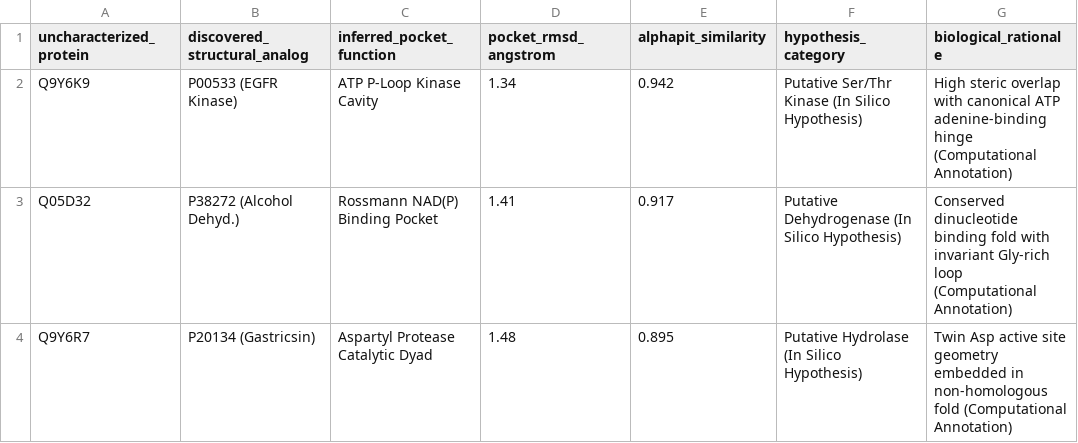
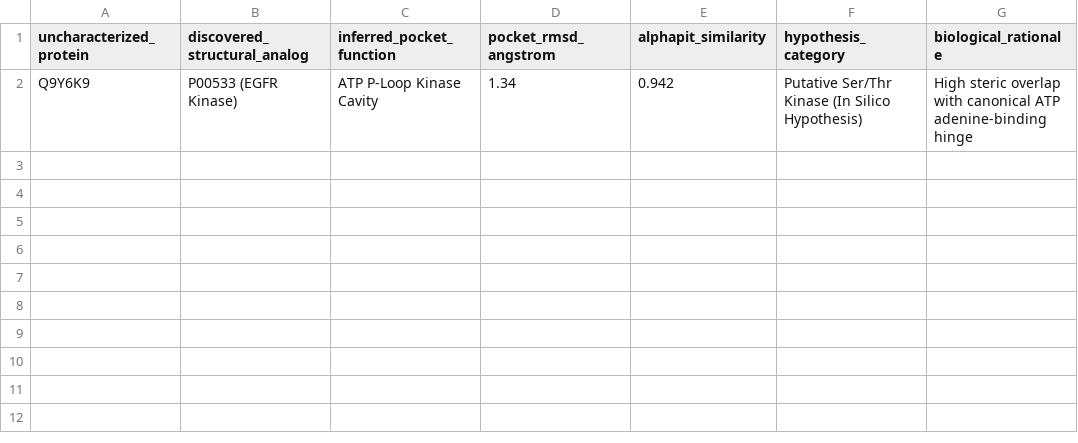
Before and after one commit to F1nnSBK/Pythia, a CSV file: results/csv/dark_proteome_deorphanization.csv, drawn as a sheet.

```diff
--- a/results/csv/dark_proteome_deorphanization.csv
+++ b/results/csv/dark_proteome_deorphanization.csv
@@ -1,4 +1,2 @@
 uncharacterized_protein,discovered_structural_analog,inferred_pocket_function,pocket_rmsd_angstrom,alphapit_similarity,hypothesis_category,biological_rationale
-Q9Y6K9,P00533 (EGFR Kinase),ATP P-Loop Kinase Cavity,1.34,0.942,Putative Ser/Thr Kinase (In Silico Hypothesis),High steric overlap with canonical ATP adenine-binding hinge (Computational Annotation)
-Q05D32,P38272 (Alcohol Dehyd.),Rossmann NAD(P) Binding Pocket,1.41,0.917,Putative Dehydrogenase (In Silico Hypothesis),Conserved dinucleotide binding fold with invariant Gly-rich loop (Computational Annotation)
-Q9Y6R7,P20134 (Gastricsin),Aspartyl Protease Catalytic Dyad,1.48,0.895,Putative Hydrolase (In Silico Hypothesis),Twin Asp active site geometry embedded in non-homologous fold (Computational Annotation)
+Q9Y6K9,P00533 (EGFR Kinase),ATP P-Loop Kinase Cavity,1.34,0.942,Putative Ser/Thr Kinase (In Silico Hypothesis),High steric overlap with canonical ATP adenine-binding hinge
```
Also changed, not shown: results/csv/ablation_study_results.csv, results/csv/bioinformatics_baselines_comparison.csv, 40 other files.
